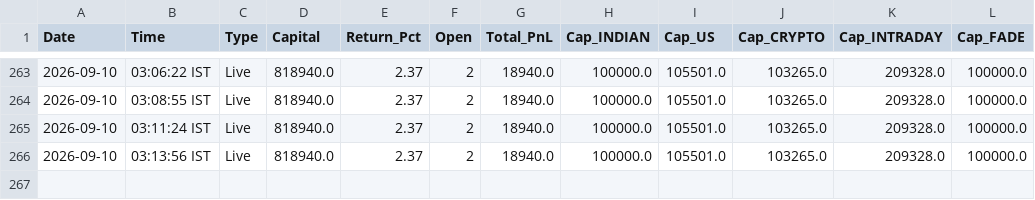
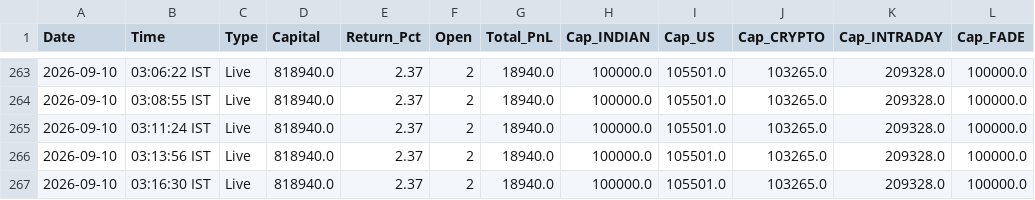
Before and after one commit to thokfoot/free-4-market-master, a CSV file: logs/live_pnl_snapshots.csv, drawn as a sheet; only a part is shown, gaps mark what is left out.

Commit message:
state 2026-09-09 21:46 UTC

```diff
--- a/logs/live_pnl_snapshots.csv
+++ b/logs/live_pnl_snapshots.csv
@@ -266 +266,2 @@ Date,Time,Type,Capital,Return_Pct,Open,Total_PnL,Cap_INDIAN,Cap_US,Cap_CRYPTO,Ca
 2026-09-10,03:13:56 IST,Live,818940.0,2.37,2,18940.0,100000.0,105501.0,103265.0,209328.0,100000.0
+2026-09-10,03:16:30 IST,Live,818940.0,2.37,2,18940.0,100000.0,105501.0,103265.0,209328.0,100000.0
```
